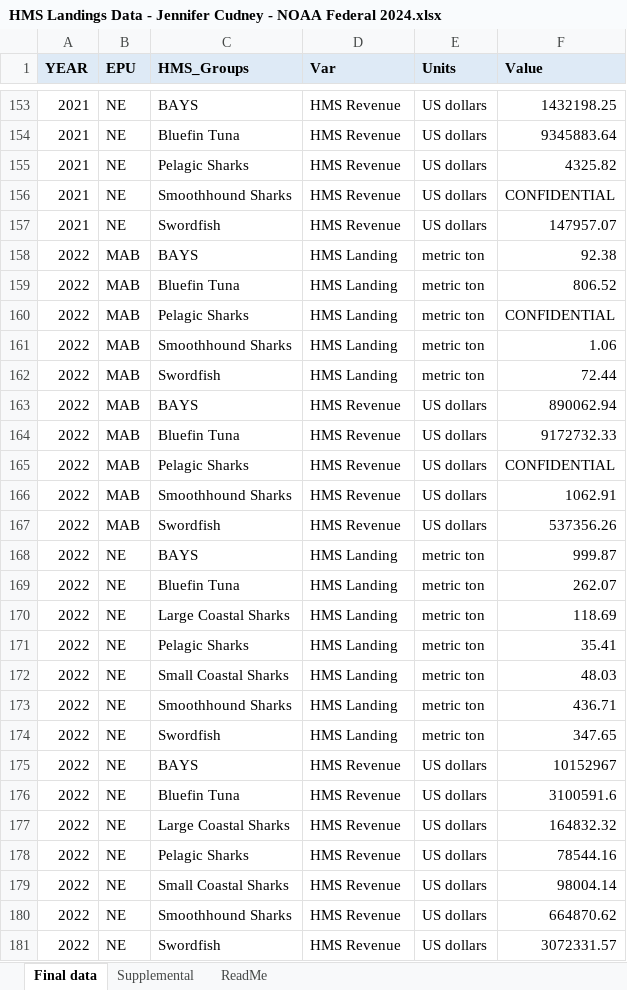
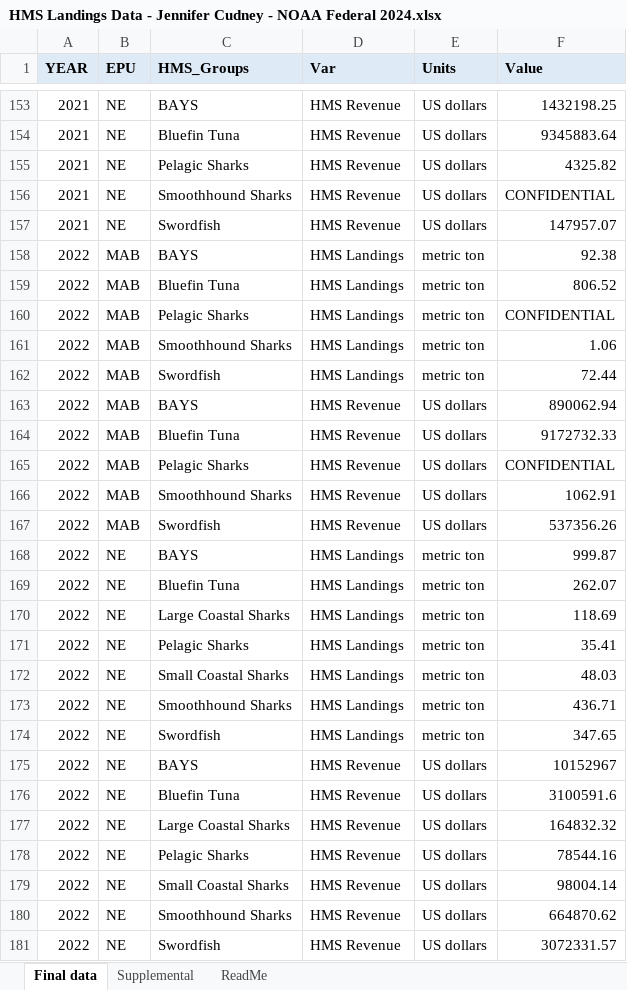
Before and after one commit to NOAA-EDAB/ecodata, an Excel workbook: data-raw/HMS Landings Data - Jennifer Cudney - NOAA Federal 2024.xlsx, sheet Final data, drawn as a sheet; only a part is shown, gaps mark what is left out; values as stored, in another font and other column widths than the file's, no borders; the diff names each change by its address in the sheet, - before the commit and + after, or states it on an @@ line.

Commit message:
Corrected hms_landings
Changed 'Landing' variables to 'Landings' to match previous years and existing plotting code.

```diff
--- a/data-raw/HMS Landings Data - Jennifer Cudney - NOAA Federal 2024.xlsx (sheet Final data)
+++ b/data-raw/HMS Landings Data - Jennifer Cudney - NOAA Federal 2024.xlsx (sheet Final data)
-D158:D162 (Var): HMS Landing
+D158:D162 (Var): HMS Landings
-D168:D174 (Var): HMS Landing
+D168:D174 (Var): HMS Landings
```
Also changed, not shown: 1 other file.
